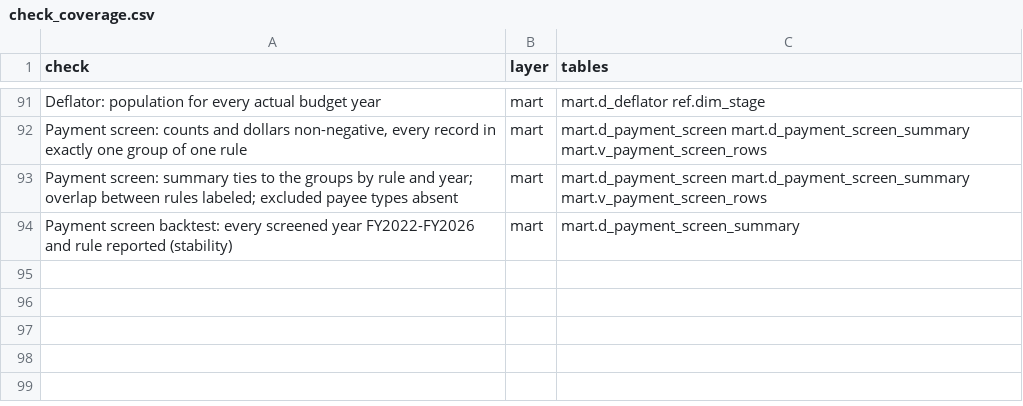
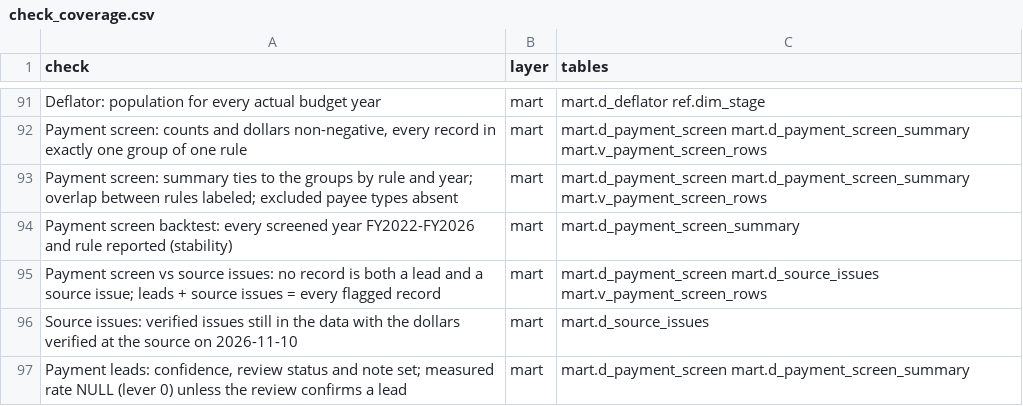
Before and after one commit to EVO3-Ecosystem/gmi-savings-tracker, a CSV file: docs/schemas/check_coverage.csv, drawn as a sheet; only a part is shown, gaps mark what is left out; the diff names each change by its address in the sheet, - before the commit and + after, or states it on an @@ line.

```diff
--- a/docs/schemas/check_coverage.csv
+++ b/docs/schemas/check_coverage.csv
+row 95: Payment screen vs source issues: no record is both a lead and a source issue; leads + source issues = every flagged record | mart | mart.d_payment_screen mart.d_source_issues mart.v_payment_screen_rows
+row 96: Source issues: verified issues still in the data with the dollars verified at the source on 2026-11-10 | mart | mart.d_source_issues
+row 97: Payment leads: confidence, review status and note set; measured rate NULL (lever 0) unless the review confirms a lead | mart | mart.d_payment_screen mart.d_payment_screen_summary
```
Also changed, not shown: docs/schemas/dashboard_columns.csv, docs/schemas/lineage.csv, 10 other files.
